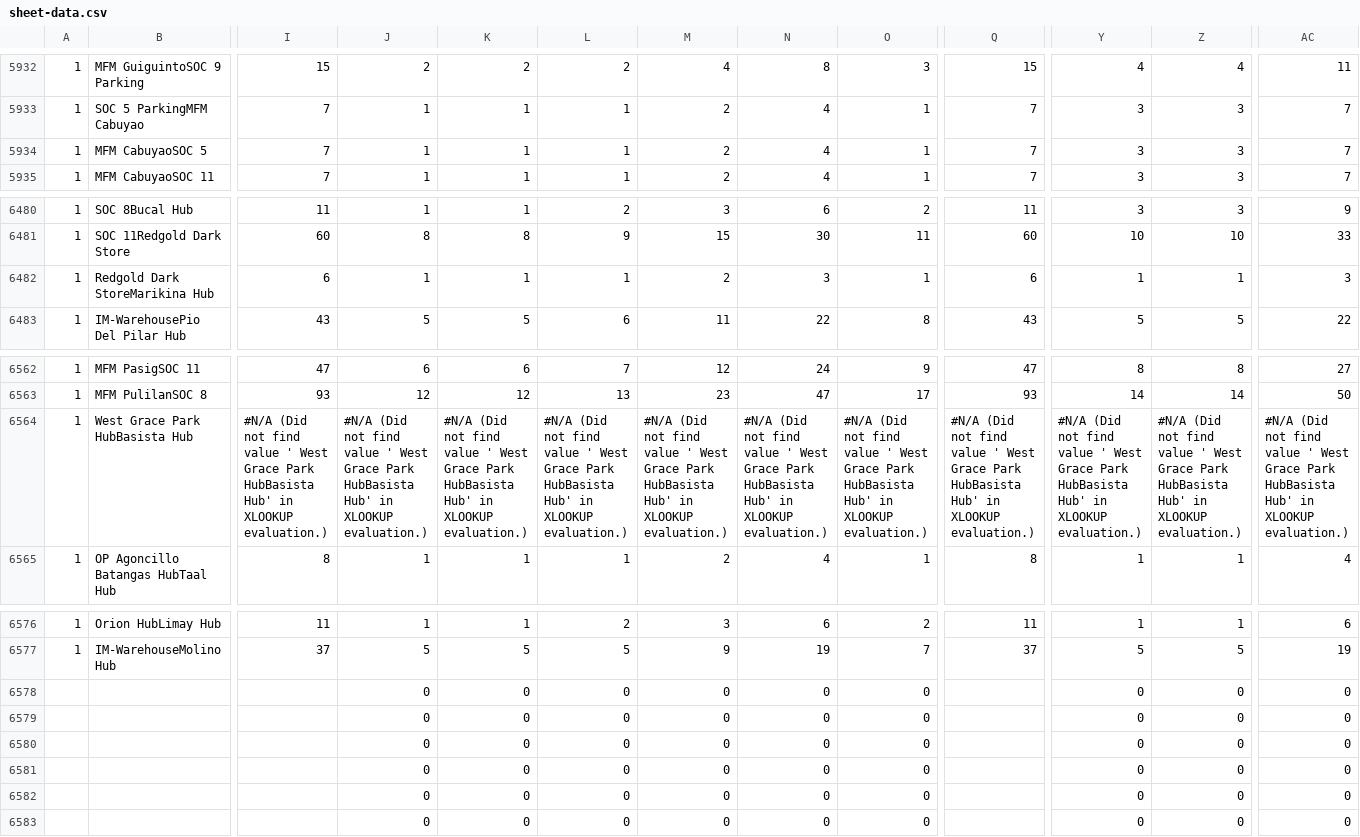
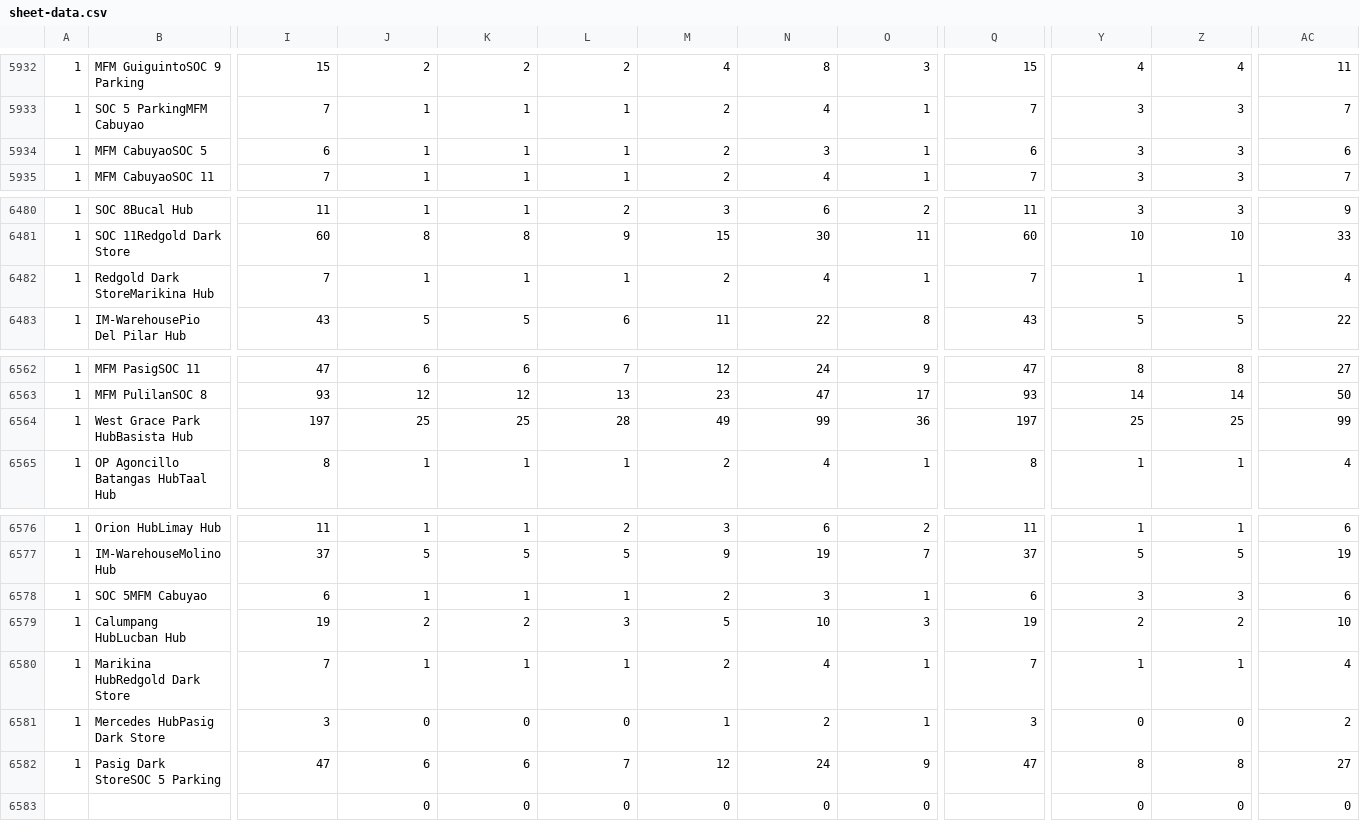
Before and after one commit to jelinabaldrias-design/fuel-matrix, a CSV file: sheet-data.csv, drawn as a sheet; only a part is shown, gaps mark what is left out; removed rows and columns are numbered as before the commit, all else as after; rows hold the shown columns only; the diff covers the shown part only; the diff names each change by its address in the sheet, - before the commit and + after, or states it on an @@ line.

```diff
--- a/sheet-data.csv
+++ b/sheet-data.csv
-I5934: 7
+I5934: 6
-N5934: 4
+N5934: 3
-Q5934: 7
+Q5934: 6
-AC5934: 7
+AC5934: 6
-I6482: 6
+I6482: 7
-N6482: 3
+N6482: 4
-Q6482: 6
+Q6482: 7
-AC6482: 3
+AC6482: 4
-I6564: #N/A (Did not find value ' West Grace Park HubBasista Hub' in XLOOKUP evaluation.)
+I6564: 197
-J6564: #N/A (Did not find value ' West Grace Park HubBasista Hub' in XLOOKUP evaluation.)
+J6564: 25
-K6564: #N/A (Did not find value ' West Grace Park HubBasista Hub' in XLOOKUP evaluation.)
+K6564: 25
-L6564: #N/A (Did not find value ' West Grace Park HubBasista Hub' in XLOOKUP evaluation.)
+L6564: 28
-M6564: #N/A (Did not find value ' West Grace Park HubBasista Hub' in XLOOKUP evaluation.)
+M6564: 49
-N6564: #N/A (Did not find value ' West Grace Park HubBasista Hub' in XLOOKUP evaluation.)
+N6564: 99
-O6564: #N/A (Did not find value ' West Grace Park HubBasista Hub' in XLOOKUP evaluation.)
+O6564: 36
-Q6564: #N/A (Did not find value ' West Grace Park HubBasista Hub' in XLOOKUP evaluation.)
+Q6564: 197
-Y6564: #N/A (Did not find value ' West Grace Park HubBasista Hub' in XLOOKUP evaluation.)
+Y6564: 25
-Z6564: #N/A (Did not find value ' West Grace Park HubBasista Hub' in XLOOKUP evaluation.)
+Z6564: 25
-AC6564: #N/A (Did not find value ' West Grace Park HubBasista Hub' in XLOOKUP evaluation.)
+AC6564: 99
-row 6578:  |  |  | 0 | 0 | 0 | 0 | 0 | 0 |  | 0 | 0 | 0
-row 6579:  |  |  | 0 | 0 | 0 | 0 | 0 | 0 |  | 0 | 0 | 0
-row 6580:  |  |  | 0 | 0 | 0 | 0 | 0 | 0 |  | 0 | 0 | 0
-row 6581:  |  |  | 0 | 0 | 0 | 0 | 0 | 0 |  | 0 | 0 | 0
-row 6582:  |  |  | 0 | 0 | 0 | 0 | 0 | 0 |  | 0 | 0 | 0
+row 6578: 1 | SOC 5MFM Cabuyao | 6 | 1 | 1 | 1 | 2 | 3 | 1 | 6 | 3 | 3 | 6
+row 6579: 1 | Calumpang HubLucban Hub | 19 | 2 | 2 | 3 | 5 | 10 | 3 | 19 | 2 | 2 | 10
+row 6580: 1 | Marikina HubRedgold Dark Store | 7 | 1 | 1 | 1 | 2 | 4 | 1 | 7 | 1 | 1 | 4
+row 6581: 1 | Mercedes HubPasig Dark Store | 3 | 0 | 0 | 0 | 1 | 2 | 1 | 3 | 0 | 0 | 2
+row 6582: 1 | Pasig Dark StoreSOC 5 Parking | 47 | 6 | 6 | 7 | 12 | 24 | 9 | 47 | 8 | 8 | 27
```
Also changed, not shown: 3 edited cells elsewhere in this file.
